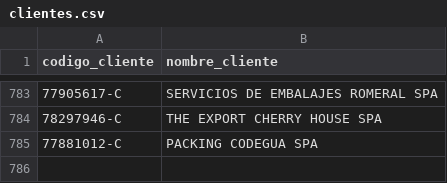
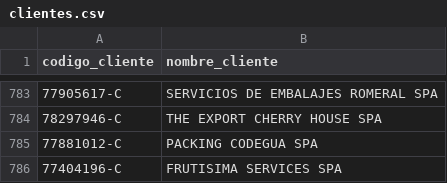
Before and after one commit to ifdeek/IMAGENES, a CSV file: clientes.csv, drawn as a sheet; only a part is shown, gaps mark what is left out.

Commit message:
Update clientes.csv - 2026-11-24 14:28:46

```diff
--- a/clientes.csv
+++ b/clientes.csv
@@ -785 +785,2 @@
 77881012-C,PACKING CODEGUA SPA
+77404196-C,FRUTISIMA SERVICES SPA
```
